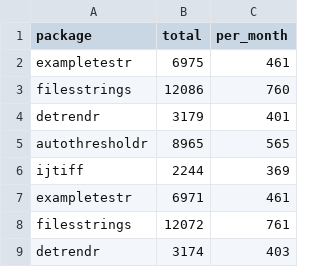
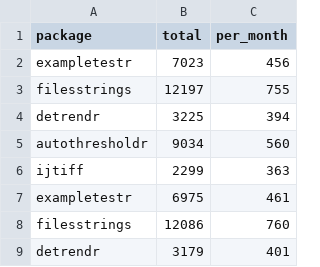
Before and after one commit to rorynolan/phdthesis, a CSV file: misc/package-downloads.csv, drawn as a sheet; only a part is shown; the shorter side is filled out with more unchanged rows; the diff names each change by its address in the sheet, - before the commit and + after, or states it on an @@ line.

```diff
--- a/misc/package-downloads.csv
+++ b/misc/package-downloads.csv
+row 2: exampletestr | 7023 | 456
+row 3: filesstrings | 12197 | 755
+row 4: detrendr | 3225 | 394
+row 5: autothresholdr | 9034 | 560
+row 6: ijtiff | 2299 | 363
```
Also changed, not shown: 10 other files.
